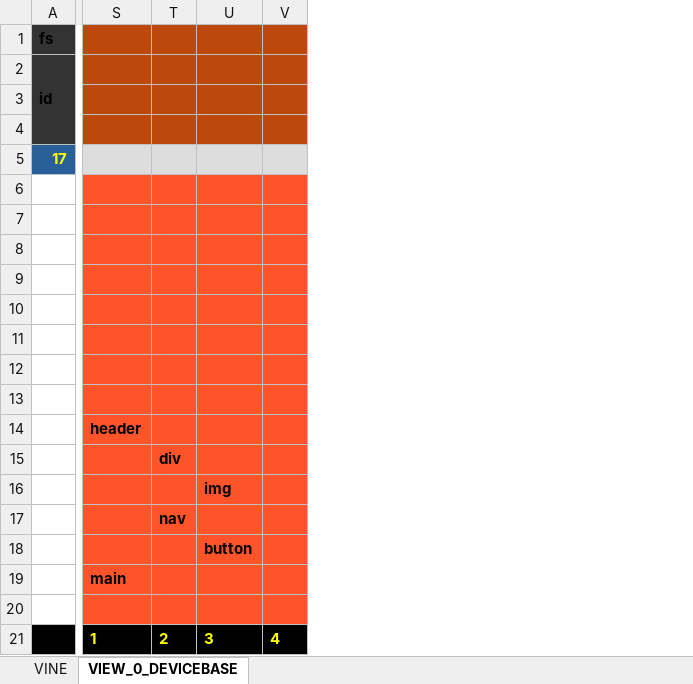
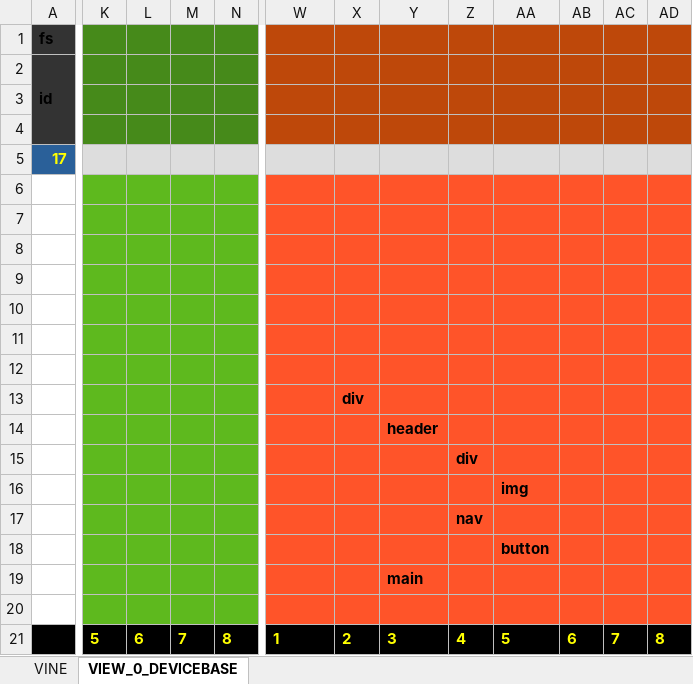
Before and after one commit to thomaspatrickwelborn/Digital-Flux-Capacitor, an Excel workbook: demonstrament/projects/001/development.xlsx, sheet VIEW_0_DEVICEBASE, drawn as a sheet; only a part is shown, gaps mark what is left out; values as stored, in another font and other column widths than the file's, no borders; removed rows and columns are numbered as before the commit, all else as after; the diff covers the shown part only; the diff names each change by its address in the sheet, - before the commit and + after, or states it on an @@ line.

Commit message:
Demonstrament 001

```diff
--- a/demonstrament/projects/001/development.xlsx (sheet VIEW_0_DEVICEBASE)
+++ b/demonstrament/projects/001/development.xlsx (sheet VIEW_0_DEVICEBASE)
+column K, row 21: 5
+column L, row 21: 6
+column M, row 21: 7
+column N, row 21: 8
-column U, rows 16-21: img |  | button |  |  | 3
+column Y, rows 14-21: header |  |  |  |  | main |  | 3
+column AA, rows 16-21: img |  | button |  |  | 5
+column AB, row 21: 6
+column AC, row 21: 7
@@ column AD unhidden, row 21: 8 @@
-X13: (empty)
+X13: div
-W14: header
+W14: (empty)
-X15: div
+X15: (empty)
-Z15: (empty)
+Z15: div
-X17: nav
+X17: (empty)
-Z17: (empty)
+Z17: nav
-W19: main
+W19: (empty)
```
Also changed, not shown: 2 edited cells elsewhere in this sheet, 2 other files.
